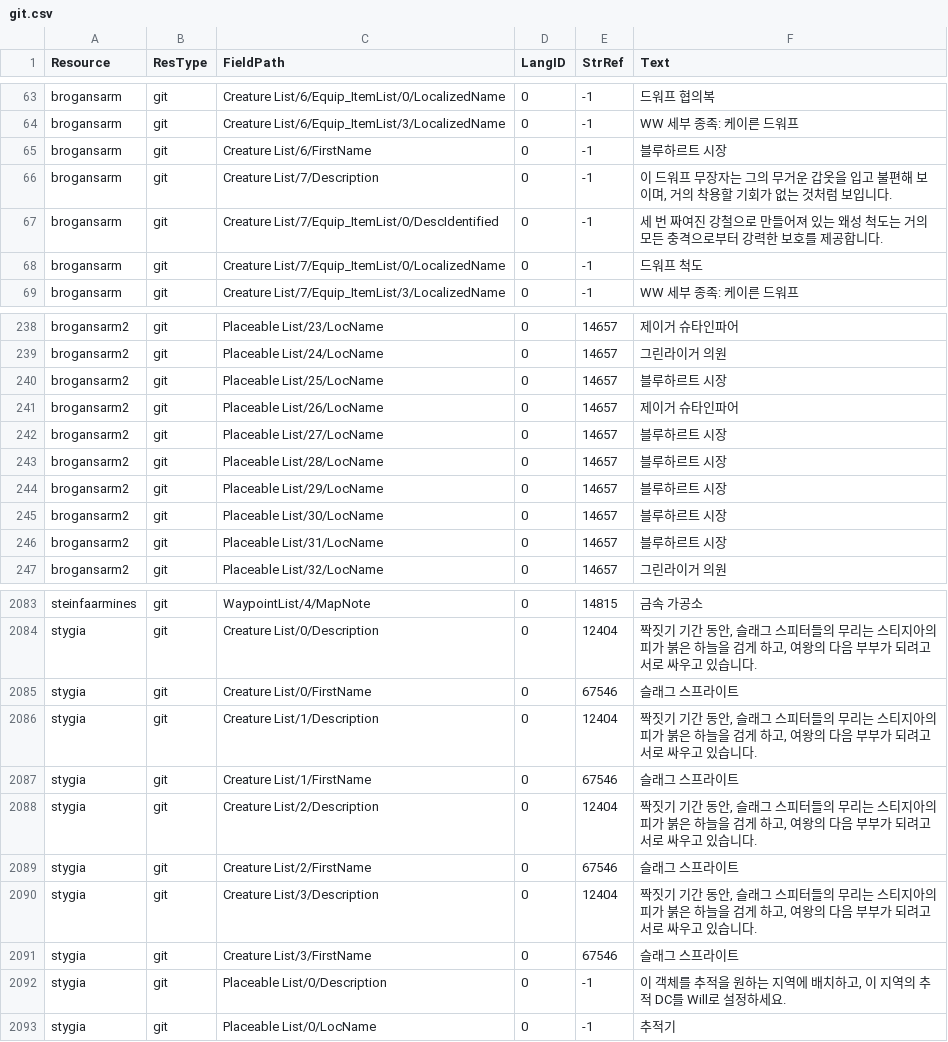
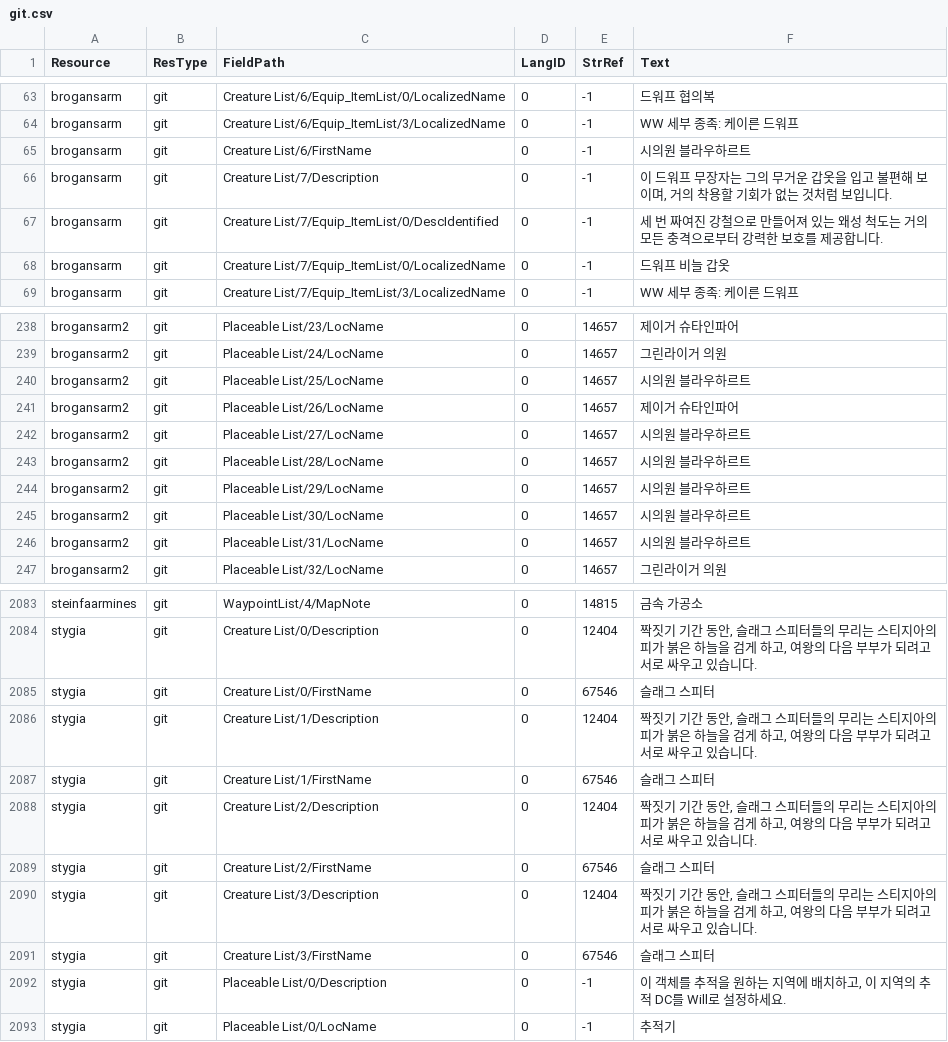
Before and after one commit to iamtalker/nwn1ee-korean-unified, a CSV file: installer/modbuild/premium/witchswake/inline/git.csv, drawn as a sheet; only a part is shown, gaps mark what is left out; the diff covers the shown part only.

```diff
--- a/installer/modbuild/premium/witchswake/inline/git.csv
+++ b/installer/modbuild/premium/witchswake/inline/git.csv
@@ -64,6 +64,6 @@ brogansarm,git,Creature List/6/Equip_ItemList/0/LocalizedName,0,-1,드워프 협
 brogansarm,git,Creature List/6/Equip_ItemList/3/LocalizedName,0,-1,WW 세부 종족: 케이른 드워프
-brogansarm,git,Creature List/6/FirstName,0,-1,블루하르트 시장
+brogansarm,git,Creature List/6/FirstName,0,-1,시의원 블라우하르트
 brogansarm,git,Creature List/7/Description,0,-1,"이 드워프 무장자는 그의 무거운 갑옷을 입고 불편해 보이며, 거의 착용할 기회가 없는 것처럼 보입니다."
 brogansarm,git,Creature List/7/Equip_ItemList/0/DescIdentified,0,-1,세 번 짜여진 강철으로 만들어져 있는 왜성 척도는 거의 모든 충격으로부터 강력한 보호를 제공합니다.
-brogansarm,git,Creature List/7/Equip_ItemList/0/LocalizedName,0,-1,드워프 척도
+brogansarm,git,Creature List/7/Equip_ItemList/0/LocalizedName,0,-1,드워프 비늘 갑옷
 brogansarm,git,Creature List/7/Equip_ItemList/3/LocalizedName,0,-1,WW 세부 종족: 케이른 드워프
@@ -239,9 +239,9 @@ brogansarm2,git,Placeable List/23/LocName,0,14657,제이거 슈타인파어
 brogansarm2,git,Placeable List/24/LocName,0,14657,그린라이거 의원
-brogansarm2,git,Placeable List/25/LocName,0,14657,블루하르트 시장
+brogansarm2,git,Placeable List/25/LocName,0,14657,시의원 블라우하르트
 brogansarm2,git,Placeable List/26/LocName,0,14657,제이거 슈타인파어
-brogansarm2,git,Placeable List/27/LocName,0,14657,블루하르트 시장
-brogansarm2,git,Placeable List/28/LocName,0,14657,블루하르트 시장
-brogansarm2,git,Placeable List/29/LocName,0,14657,블루하르트 시장
-brogansarm2,git,Placeable List/30/LocName,0,14657,블루하르트 시장
-brogansarm2,git,Placeable List/31/LocName,0,14657,블루하르트 시장
+brogansarm2,git,Placeable List/27/LocName,0,14657,시의원 블라우하르트
+brogansarm2,git,Placeable List/28/LocName,0,14657,시의원 블라우하르트
+brogansarm2,git,Placeable List/29/LocName,0,14657,시의원 블라우하르트
+brogansarm2,git,Placeable List/30/LocName,0,14657,시의원 블라우하르트
+brogansarm2,git,Placeable List/31/LocName,0,14657,시의원 블라우하르트
 brogansarm2,git,Placeable List/32/LocName,0,14657,그린라이거 의원
@@ -2098,9 +2098,9 @@ steinfaarmines,git,WaypointList/4/MapNote,0,14815,금속 가공소
 stygia,git,Creature List/0/Description,0,12404,"짝짓기 기간 동안, 슬래그 스피터들의 무리는 스티지아의 피가 붉은 하늘을 검게 하고, 여왕의 다음 부부가 되려고 서로 싸우고 있습니다."
-stygia,git,Creature List/0/FirstName,0,67546,슬래그 스프라이트
+stygia,git,Creature List/0/FirstName,0,67546,슬래그 스피터
 stygia,git,Creature List/1/Description,0,12404,"짝짓기 기간 동안, 슬래그 스피터들의 무리는 스티지아의 피가 붉은 하늘을 검게 하고, 여왕의 다음 부부가 되려고 서로 싸우고 있습니다."
-stygia,git,Creature List/1/FirstName,0,67546,슬래그 스프라이트
+stygia,git,Creature List/1/FirstName,0,67546,슬래그 스피터
 stygia,git,Creature List/2/Description,0,12404,"짝짓기 기간 동안, 슬래그 스피터들의 무리는 스티지아의 피가 붉은 하늘을 검게 하고, 여왕의 다음 부부가 되려고 서로 싸우고 있습니다."
-stygia,git,Creature List/2/FirstName,0,67546,슬래그 스프라이트
+stygia,git,Creature List/2/FirstName,0,67546,슬래그 스피터
 stygia,git,Creature List/3/Description,0,12404,"짝짓기 기간 동안, 슬래그 스피터들의 무리는 스티지아의 피가 붉은 하늘을 검게 하고, 여왕의 다음 부부가 되려고 서로 싸우고 있습니다."
-stygia,git,Creature List/3/FirstName,0,67546,슬래그 스프라이트
+stygia,git,Creature List/3/FirstName,0,67546,슬래그 스피터
 stygia,git,Placeable List/0/Description,0,-1,"이 객체를 추적을 원하는 지역에 배치하고, 이 지역의 추적 DC를 Will로 설정하세요."
```
Also changed, not shown: 13 edited cells elsewhere in this file, installer/community/AHTD_1_The_Hunt_begins_4_1/translations.csv, installer/community/Siege_of_Shadowdale_Enhanced_Edition/translations.csv, 42 other files.
